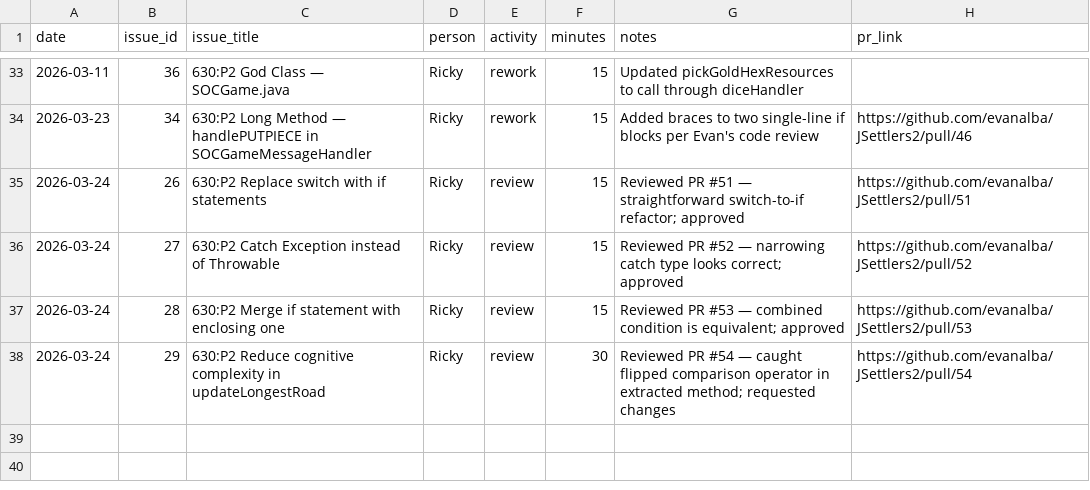
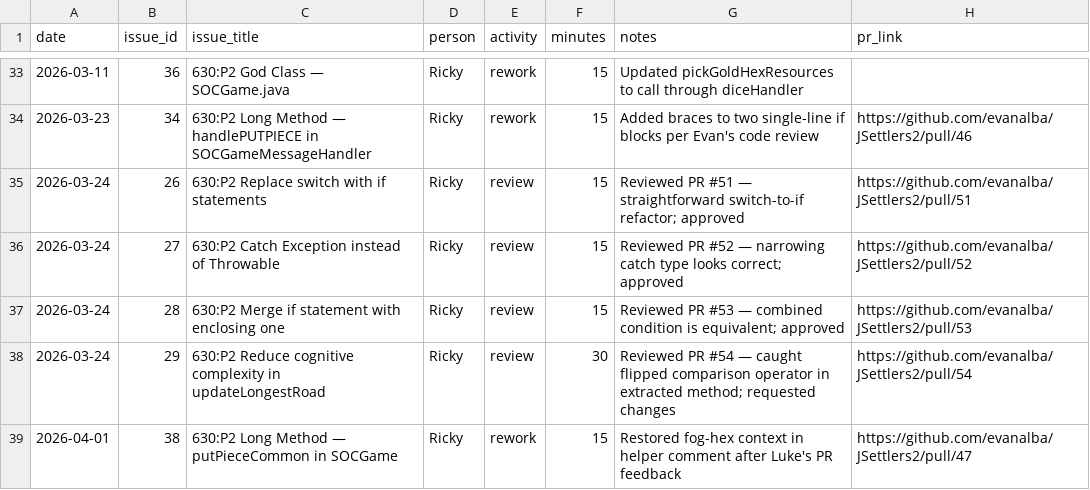
Before and after one commit to evanalba/JSettlers2, a CSV file: docs/time_log.csv, drawn as a sheet; only a part is shown, gaps mark what is left out; the diff names each change by its address in the sheet, - before the commit and + after, or states it on an @@ line.

Commit message:
time log: add rework entry for PR #47 review feedback

```diff
--- a/docs/time_log.csv
+++ b/docs/time_log.csv
+row 39: 2026-04-01 | 38 | 630:P2 Long Method — putPieceCommon in SOCGame | Ricky | rework | 15 | Restored fog-hex context in helper comment after Luke's PR feedback | https://github.com/evanalba/JSettlers2/pull/47
```
